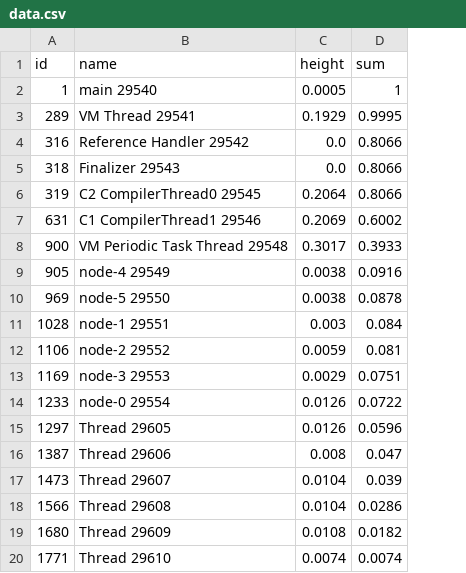
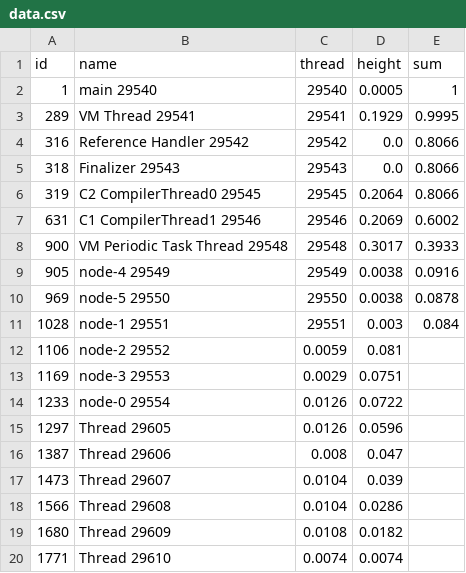
Before and after one commit to rulynn/BPF, a CSV file: src/output/data.csv, drawn as a sheet; addresses are those after the commit; the diff names each change by its address in the sheet, - before the commit and + after, or states it on an @@ line.

Commit message:
update: output to file

```diff
--- a/src/output/data.csv
+++ b/src/output/data.csv
+column C (thread), rows 2-20: 29540 | 29541 | 29542 | 29543 | 29545 | 29546 | 29548 | 29549 | 29550 | 29551 | 0.0059 | 0.0029 | 0.0126 | 0.0126 | 0.008 | 0.0104 | 0.0104 | 0.0108 | 0.0074
-D12 (height): 0.0059
+D12 (height): 0.081
-E12 (sum): 0.081
+E12 (sum): (empty)
-D13 (height): 0.0029
+D13 (height): 0.0751
-E13 (sum): 0.0751
+E13 (sum): (empty)
-D14 (height): 0.0126
+D14 (height): 0.0722
-E14 (sum): 0.0722
+E14 (sum): (empty)
-D15 (height): 0.0126
+D15 (height): 0.0596
-E15 (sum): 0.0596
+E15 (sum): (empty)
-D16 (height): 0.008
+D16 (height): 0.047
-E16 (sum): 0.047
+E16 (sum): (empty)
-D17 (height): 0.0104
+D17 (height): 0.039
-E17 (sum): 0.039
+E17 (sum): (empty)
-D18 (height): 0.0104
+D18 (height): 0.0286
-E18 (sum): 0.0286
+E18 (sum): (empty)
-D19 (height): 0.0108
+D19 (height): 0.0182
-E19 (sum): 0.0182
+E19 (sum): (empty)
-E20 (sum): 0.0074
+E20 (sum): (empty)
```
Also changed, not shown: 32 other files.
